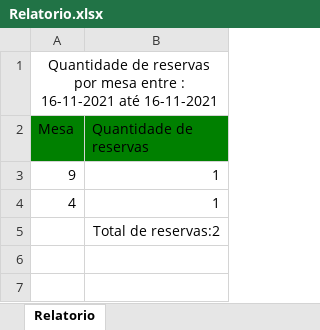
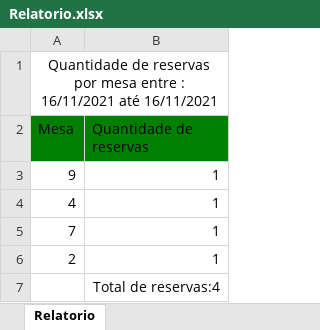
Before and after one commit to Dan1loPI/DesafioPlus, an Excel workbook: webroot/relatorios/mesas/Relatorio.xlsx, sheet Relatorio, drawn as a sheet; values as stored, in another font and other column widths than the file's, no borders; addresses are those after the commit; the diff names each change by its address in the sheet, - before the commit and + after, or states it on an @@ line.

```diff
--- a/webroot/relatorios/mesas/Relatorio.xlsx (sheet Relatorio)
+++ b/webroot/relatorios/mesas/Relatorio.xlsx (sheet Relatorio)
-A1 (Mesa): …entre : 16-11-2021 até 16-11-2021
+A1 (Mesa): …entre : 16/11/2021 até 16/11/2021
+row 5: 7 | 1
+row 6: 2 | 1
-B7 (Quantidade de reservas): Total de reservas:2
+B7 (Quantidade de reservas): Total de reservas:4
```
Also changed, not shown: 17 other files.
